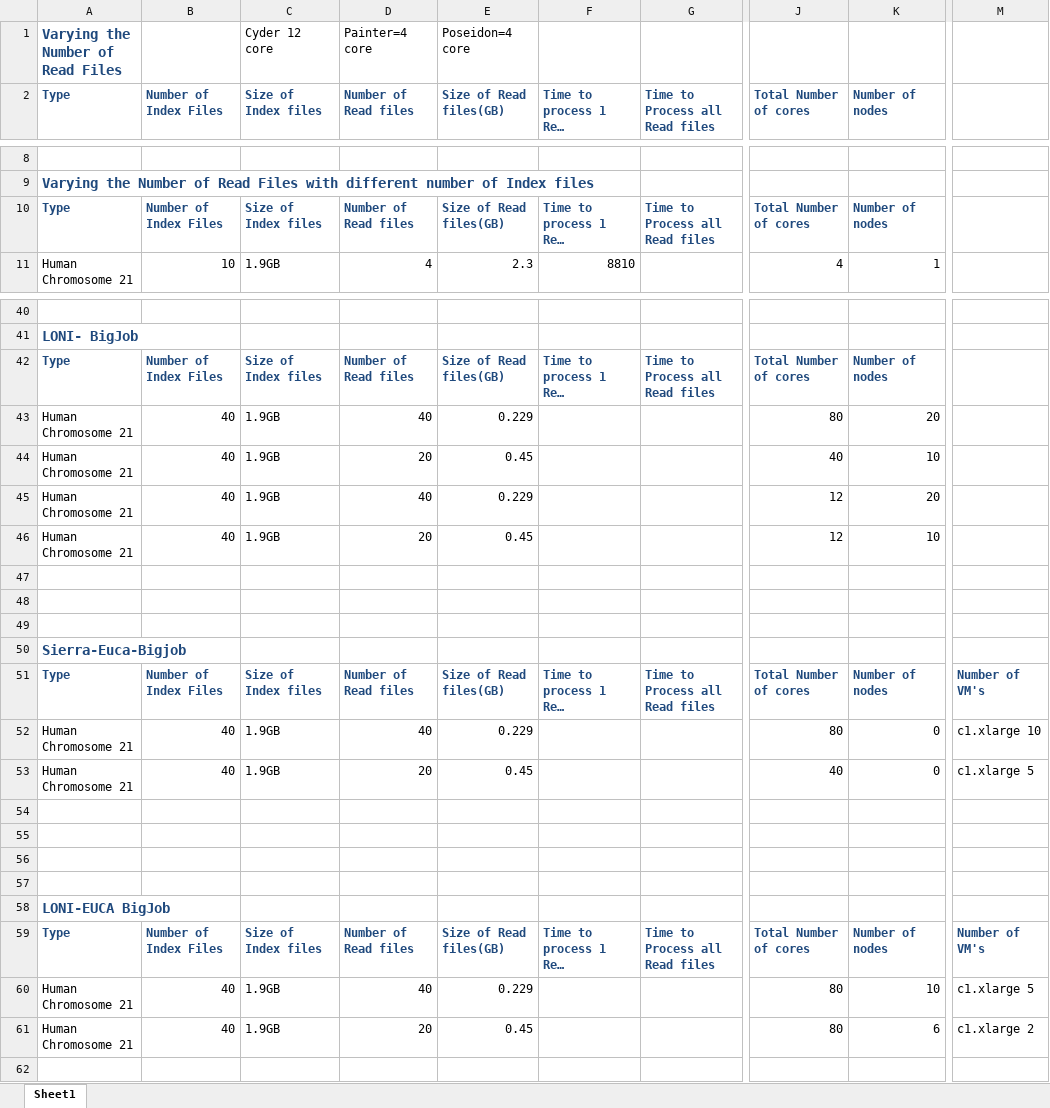
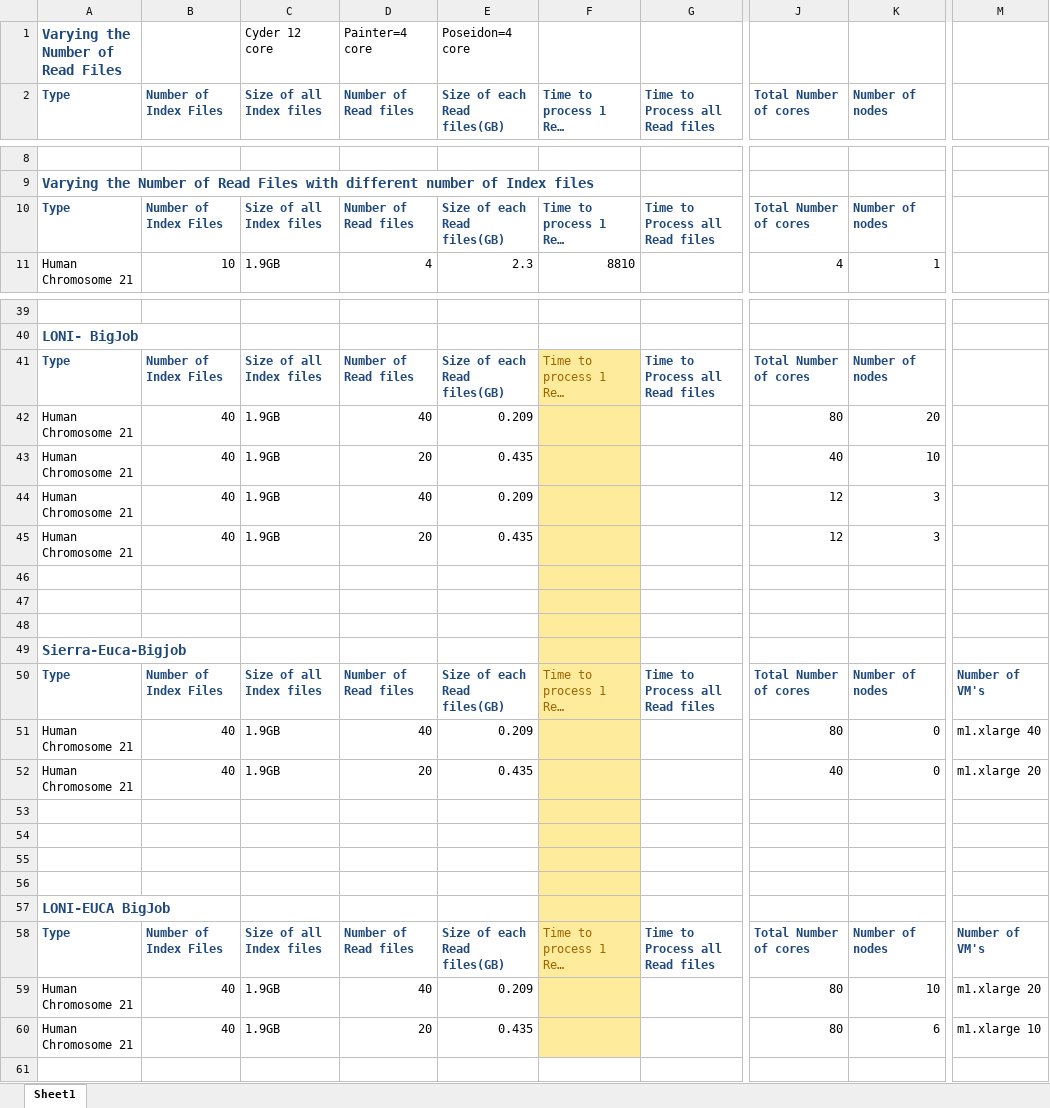
Before and after one commit to saga-project/saga-cpp-legacy-projects, an Excel workbook: papers/data-intensive-bio/Results.xlsx, sheet Sheet1, drawn as a sheet; only a part is shown, gaps mark what is left out; long unchanged cells end in …; values as stored, in another font and other column widths than the file's, no borders; charts and pictures not drawn; addresses are those after the commit; the diff covers the shown part only; the diff names each change by its address in the sheet, - before the commit and + after, or states it on an @@ line.

Commit message:
git-svn-id: file://localhost/tmp/svn2git/svn@3704 defb5e50-622e-49ec-a68e-d72c7db87b45

```diff
--- a/papers/data-intensive-bio/Results.xlsx (sheet Sheet1)
+++ b/papers/data-intensive-bio/Results.xlsx (sheet Sheet1)
-C2: Size of Index files
+C2: Size of all Index files
-E2: Size of Read files(GB)
+E2: Size of each Read files(GB)
-C10 (Size of all Index files): Size of Index files
+C10 (Size of all Index files): Size of all Index files
-E10 (Size of each Read files(GB)): Size of Read files(GB)
+E10 (Size of each Read files(GB)): Size of each Read files(GB)
-C41 (Size of all Index files): Size of Index files
+C41 (Size of all Index files): Size of all Index files
-E41 (Size of each Read files(GB)): Size of Read files(GB)
+E41 (Size of each Read files(GB)): Size of each Read files(GB)
-F41:F60 fill: none
+F41:F60 fill: #FFEB9C
@@ F41 bold: on → off, text colour: #1F497D → #9C6500 @@
-E42 (Size of each Read files(GB)): 0.229
+E42 (Size of each Read files(GB)): 0.209
-E43 (Size of each Read files(GB)): 0.45
+E43 (Size of each Read files(GB)): 0.435
-E44 (Size of each Read files(GB)): 0.229
+E44 (Size of each Read files(GB)): 0.209
-K44 (Number of nodes): 20
+K44 (Number of nodes): 3
-E45 (Size of each Read files(GB)): 0.45
+E45 (Size of each Read files(GB)): 0.435
-K45 (Number of nodes): 10
+K45 (Number of nodes): 3
-C50 (Size of all Index files): Size of Index files
+C50 (Size of all Index files): Size of all Index files
-E50 (Size of each Read files(GB)): Size of Read files(GB)
+E50 (Size of each Read files(GB)): Size of each Read files(GB)
@@ F50 bold: on → off, text colour: #1F497D → #9C6500 @@
-E51 (Size of each Read files(GB)): 0.229
+E51 (Size of each Read files(GB)): 0.209
-M51: c1.xlarge 10
+M51: m1.xlarge 40
-E52 (Size of each Read files(GB)): 0.45
+E52 (Size of each Read files(GB)): 0.435
-M52: c1.xlarge 5
+M52: m1.xlarge 20
-C58 (Size of all Index files): Size of Index files
+C58 (Size of all Index files): Size of all Index files
-E58 (Size of each Read files(GB)): Size of Read files(GB)
+E58 (Size of each Read files(GB)): Size of each Read files(GB)
@@ F58 bold: on → off, text colour: #1F497D → #9C6500 @@
-E59 (Size of each Read files(GB)): 0.229
+E59 (Size of each Read files(GB)): 0.209
-M59: c1.xlarge 5
+M59: m1.xlarge 20
-E60 (Size of each Read files(GB)): 0.45
+E60 (Size of each Read files(GB)): 0.435
-M60: c1.xlarge 2
+M60: m1.xlarge 10
```
Also changed, not shown: 1 removed row and 4 edited cells elsewhere in this sheet.
